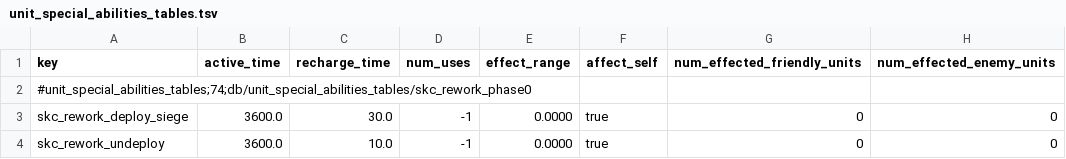
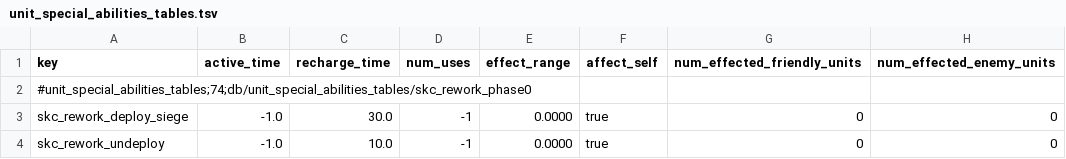
Before and after one commit to Scartiris/Skullcannon-Rework-SYMoon, a TSV file: source/db/unit_special_abilities_tables.tsv, drawn as a sheet; only a part is shown; the diff names each change by its address in the sheet, - before the commit and + after, or states it on an @@ line.

Commit message:
R3单行二分：仅部署能力行（SKC_ABILITIES开关）

```diff
--- a/source/db/unit_special_abilities_tables.tsv
+++ b/source/db/unit_special_abilities_tables.tsv
-B3:B4 (active_time): 3600.0
+B3:B4 (active_time): -1.0
```
Also changed, not shown: 1 other file.
